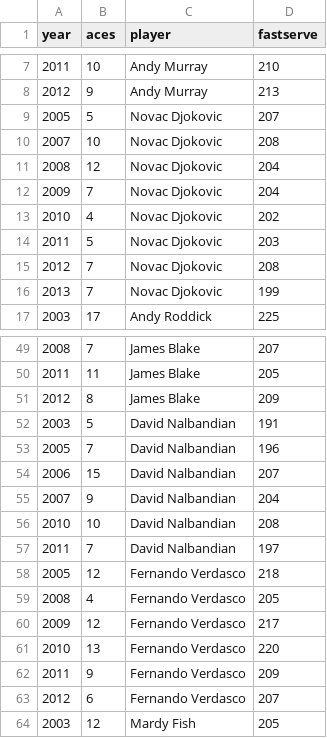
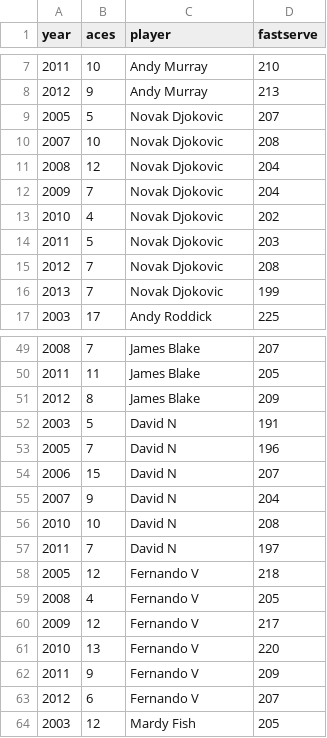
Before and after one commit to saloni29993/Interactive-Tennis-Visualization, a CSV file: Scatter/data.csv, drawn as a sheet; only a part is shown, gaps mark what is left out.

```diff
--- a/Scatter/data.csv
+++ b/Scatter/data.csv
@@ -8,10 +8,10 @@ year,aces,player,fastserve
 2012,9,Andy Murray,213
-2005,5,Novac Djokovic,207
-2007,10,Novac Djokovic,208
-2008,12,Novac Djokovic,204
-2009,7,Novac Djokovic,204
-2010,4,Novac Djokovic,202
-2011,5,Novac Djokovic,203
-2012,7,Novac Djokovic,208
-2013,7,Novac Djokovic,199
+2005,5,Novak Djokovic,207
+2007,10,Novak Djokovic,208
+2008,12,Novak Djokovic,204
+2009,7,Novak Djokovic,204
+2010,4,Novak Djokovic,202
+2011,5,Novak Djokovic,203
+2012,7,Novak Djokovic,208
+2013,7,Novak Djokovic,199
 2003,17,Andy Roddick,225
@@ -51,14 +51,14 @@ year,aces,player,fastserve
 2012,8,James Blake,209
-2003,5,David Nalbandian,191
-2005,7,David Nalbandian,196
-2006,15,David Nalbandian,207
-2007,9,David Nalbandian,204
-2010,10,David Nalbandian,208
-2011,7,David Nalbandian,197
-2005,12,Fernando Verdasco,218
-2008,4,Fernando Verdasco,205
-2009,12,Fernando Verdasco,217
-2010,13,Fernando Verdasco,220
-2011,9,Fernando Verdasco,209
-2012,6,Fernando Verdasco,207
+2003,5,David N,191
+2005,7,David N,196
+2006,15,David N,207
+2007,9,David N,204
+2010,10,David N,208
+2011,7,David N,197
+2005,12,Fernando V,218
+2008,4,Fernando V,205
+2009,12,Fernando V,217
+2010,13,Fernando V,220
+2011,9,Fernando V,209
+2012,6,Fernando V,207
 2003,12,Mardy Fish,205
```
Also changed, not shown: 5 other files.
